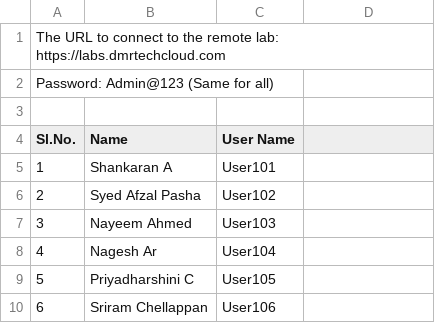
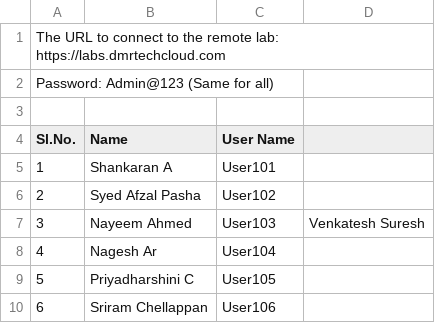
Before and after one commit to knowledge-corner/Fidelity, a CSV file: Virtual Lab Details.csv, drawn as a sheet; only a part is shown; the diff names each change by its address in the sheet, - before the commit and + after, or states it on an @@ line.

Commit message:
Update Virtual Lab Details.csv

```diff
--- a/Virtual Lab Details.csv
+++ b/Virtual Lab Details.csv
-D7: (empty)
+D7: Venkatesh Suresh
```
